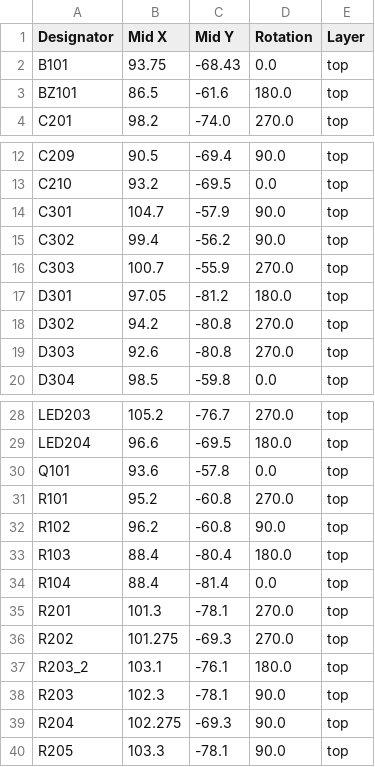
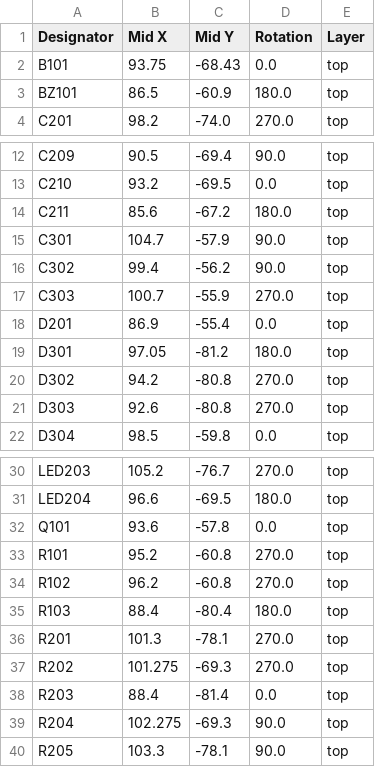
Before and after one commit to masakinumata/RocketTracker, a CSV file: hardware/RocketTracker/RocketTracker/production/positions.csv, drawn as a sheet; only a part is shown, gaps mark what is left out.

```diff
--- a/hardware/RocketTracker/RocketTracker/production/positions.csv
+++ b/hardware/RocketTracker/RocketTracker/production/positions.csv
@@ -2,3 +2,3 @@
 B101,93.75,-68.43,0.0,top
-BZ101,86.5,-61.6,180.0,top
+BZ101,86.5,-60.9,180.0,top
 C201,98.2,-74.0,270.0,top
@@ -13,2 +13,3 @@ C209,90.5,-69.4,90.0,top
 C210,93.2,-69.5,0.0,top
+C211,85.6,-67.2,180.0,top
 C301,104.7,-57.9,90.0,top
@@ -16,2 +17,3 @@ C302,99.4,-56.2,90.0,top
 C303,100.7,-55.9,270.0,top
+D201,86.9,-55.4,0.0,top
 D301,97.05,-81.2,180.0,top
@@ -31,9 +33,7 @@ Q101,93.6,-57.8,0.0,top
 R101,95.2,-60.8,270.0,top
-R102,96.2,-60.8,90.0,top
+R102,96.2,-60.8,270.0,top
 R103,88.4,-80.4,180.0,top
-R104,88.4,-81.4,0.0,top
 R201,101.3,-78.1,270.0,top
 R202,101.275,-69.3,270.0,top
-R203_2,103.1,-76.1,180.0,top
-R203,102.3,-78.1,90.0,top
+R203,88.4,-81.4,0.0,top
 R204,102.275,-69.3,90.0,top
```
Also changed, not shown: hardware/RocketTracker/RocketTracker/production/bom.csv, hardware/RocketTracker/RocketTracker/production/designators.csv, 14 other files.
